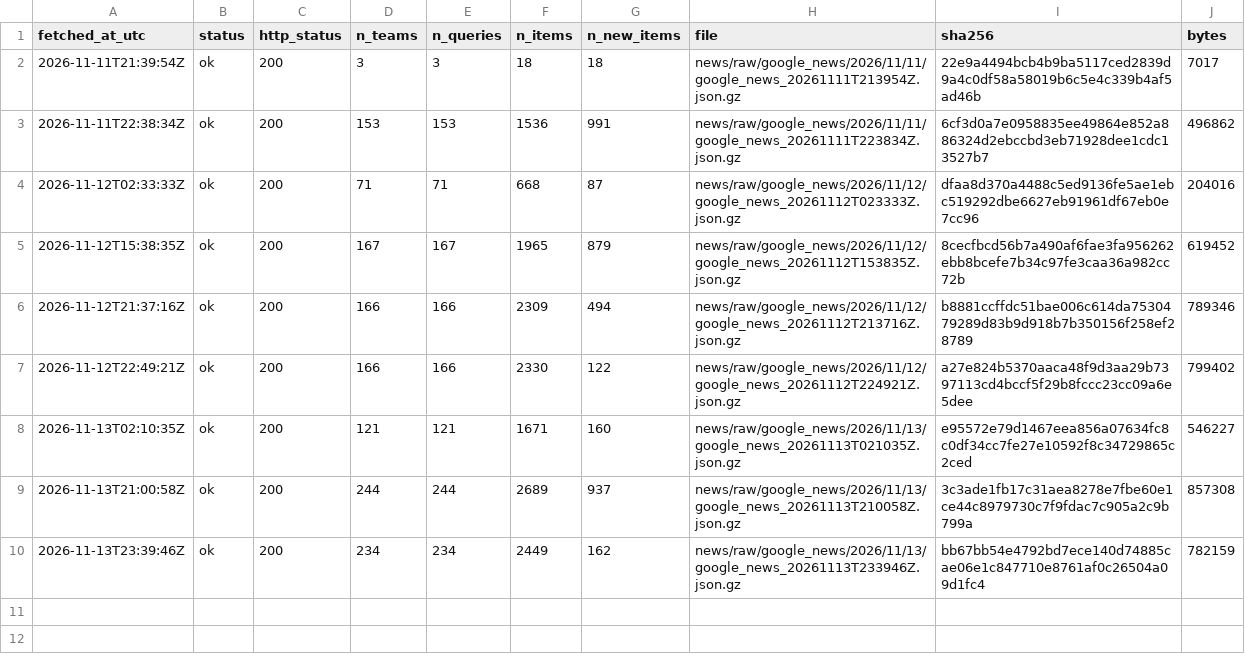
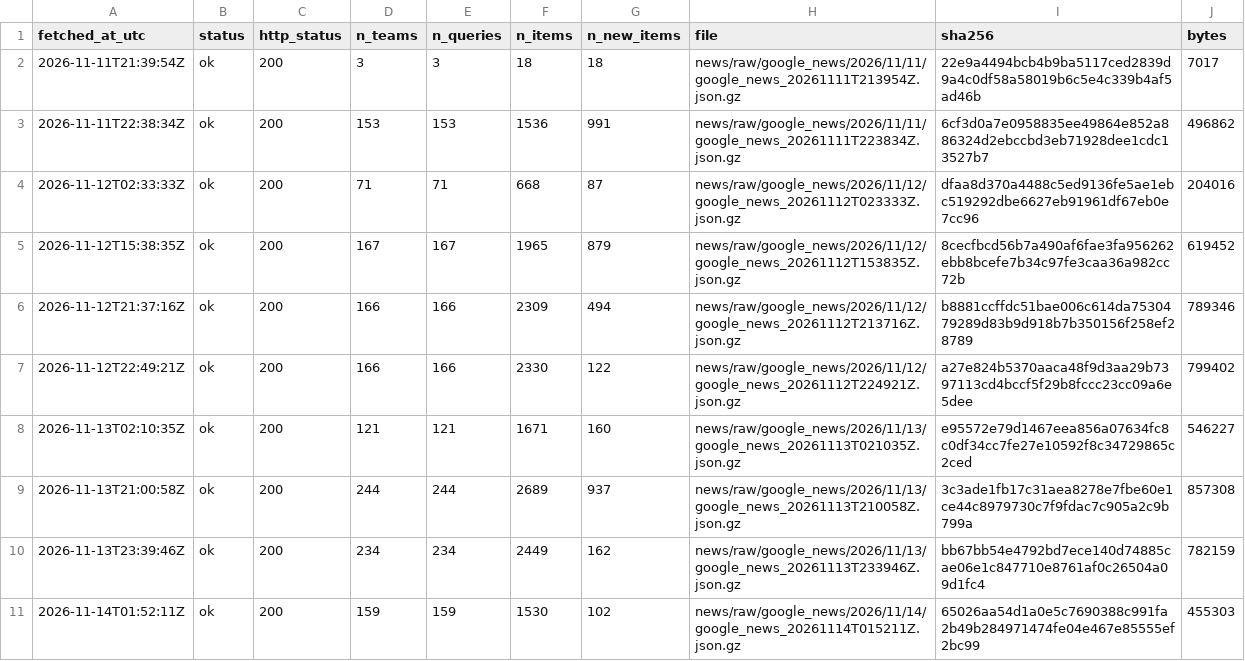
Before and after one commit to ohektner/shac-sb-index, a CSV file: data/status/news_log.csv, drawn as a sheet.

```diff
--- a/data/status/news_log.csv
+++ b/data/status/news_log.csv
@@ -10 +10,2 @@ fetched_at_utc,status,http_status,n_teams,n_queries,n_items,n_new_items,file,sha
 2026-11-13T23:39:46Z,ok,200,234,234,2449,162,news/raw/google_news/2026/11/13/google_news_20261113T233946Z.json.gz,bb67bb54e4792bd7ece140d74885cae06e1c847710e8761af0c26504a09d1fc4,782159
+2026-11-14T01:52:11Z,ok,200,159,159,1530,102,news/raw/google_news/2026/11/14/google_news_20261114T015211Z.json.gz,65026aa54d1a0e5c7690388c991fa2b49b284971474fe04e467e85555ef2bc99,455303
```
